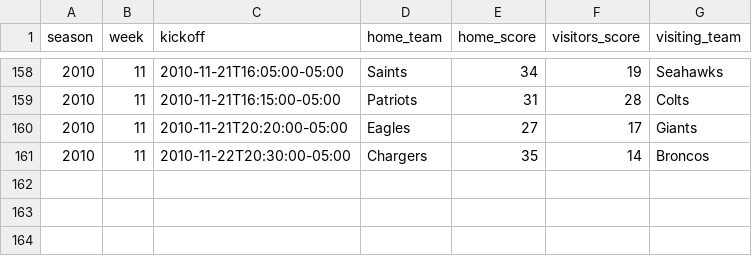
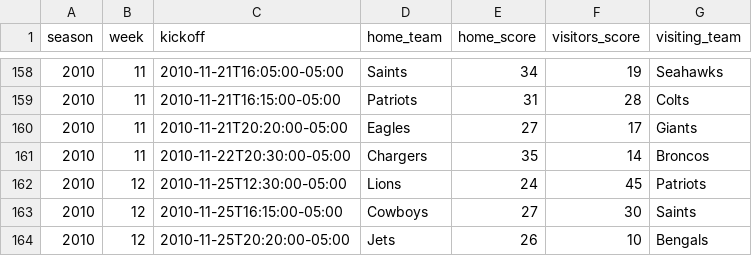
Before and after one commit to devstopfix/nfl_results, a CSV file: nfl 2010.csv, drawn as a sheet; only a part is shown, gaps mark what is left out; the diff names each change by its address in the sheet, - before the commit and + after, or states it on an @@ line.

Commit message:
2010 Thanksgiving

```diff
--- a/nfl 2010.csv
+++ b/nfl 2010.csv
+row 162: 2010 | 12 | 2010-11-25T12:30:00-05:00 | Lions | 24 | 45 | Patriots
+row 163: 2010 | 12 | 2010-11-25T16:15:00-05:00 | Cowboys | 27 | 30 | Saints
+row 164: 2010 | 12 | 2010-11-25T20:20:00-05:00 | Jets | 26 | 10 | Bengals
```
